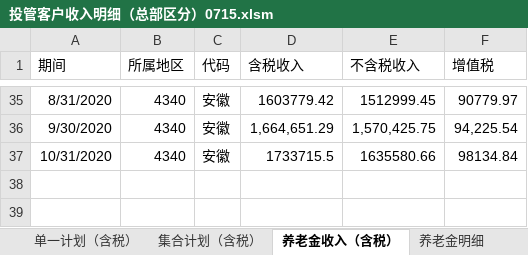
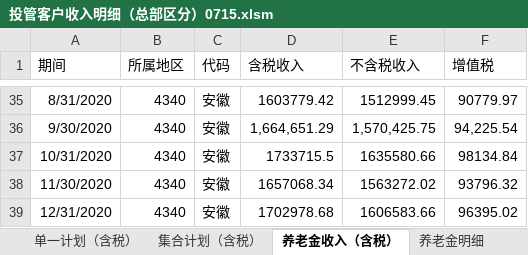
Before and after one commit to VB6Hobbyst7/CLPCworks, an Excel workbook: EXCEL_VBA_FILES/投管客户收入明细（总部区分）0715.xlsm, sheet 养老金收入（含税）, drawn as a sheet; only a part is shown, gaps mark what is left out; values as stored, in another font and other column widths than the file's, no borders; the diff names each change by its address in the sheet, - before the commit and + after, or states it on an @@ line.

```diff
--- a/EXCEL_VBA_FILES/投管客户收入明细（总部区分）0715.xlsm (sheet 养老金收入（含税）)
+++ b/EXCEL_VBA_FILES/投管客户收入明细（总部区分）0715.xlsm (sheet 养老金收入（含税）)
+row 38: 11/30/2020 | 4340 | 安徽 | 1657068.34 | 1563272.02 | 93796.32
+row 39: 12/31/2020 | 4340 | 安徽 | 1702978.68 | 1606583.66 | 96395.02
```
Also changed, not shown: sheet 养老金明细, sheet 个养（含税）, sheet 单一计划（含税）, sheet 职业年金收入, sheet 团养（含税, sheet 投资管理费收入汇总, 1 more sheet, charts or pictures, EXCEL_VBA_FILES/360平台-考核口径-财务数据(1022).xlsm, EXCEL_VBA_FILES/sap系统对账单生成.xlsm, 16 other files.
